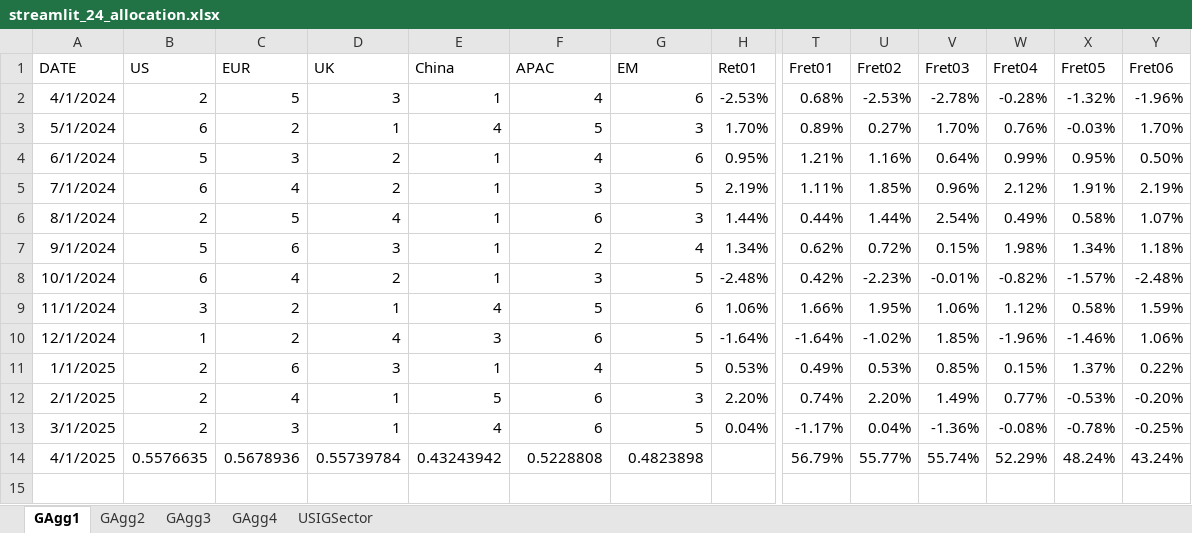
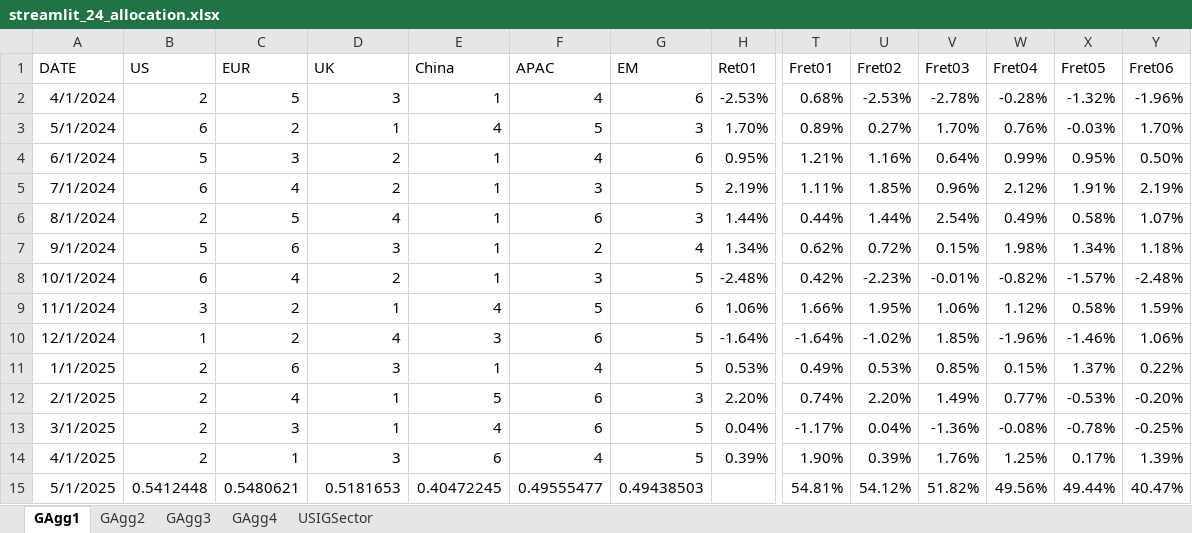
Before and after one commit to wogus337/quantamental, an Excel workbook: data/streamlit_24_allocation.xlsx, sheet GAgg1, drawn as a sheet; only a part is shown, gaps mark what is left out; values as stored, in another font and other column widths than the file's, no borders; rows hold the shown columns only; the diff covers the shown part only; the diff names each change by its address in the sheet, - before the commit and + after, or states it on an @@ line.

```diff
--- a/data/streamlit_24_allocation.xlsx (sheet GAgg1)
+++ b/data/streamlit_24_allocation.xlsx (sheet GAgg1)
-B14 (US): 0.5576635
+B14 (US): 2
-C14 (EUR): 0.5678936
+C14 (EUR): 1
-D14 (UK): 0.55739784
+D14 (UK): 3
-E14 (China): 0.43243942
+E14 (China): 6
-F14 (APAC): 0.5228808
+F14 (APAC): 4
-G14 (EM): 0.4823898
+G14 (EM): 5
-H14 (Ret01): (empty)
+H14 (Ret01): 0.39%
-T14 (Fret01): 56.79%
+T14 (Fret01): 1.90%
-U14 (Fret02): 55.77%
+U14 (Fret02): 0.39%
-V14 (Fret03): 55.74%
+V14 (Fret03): 1.76%
-W14 (Fret04): 52.29%
+W14 (Fret04): 1.25%
-X14 (Fret05): 48.24%
+X14 (Fret05): 0.17%
-Y14 (Fret06): 43.24%
+Y14 (Fret06): 1.39%
+row 15: 5/1/2025 | 0.5412448 | 0.5480621 | 0.5181653 | 0.40472245 | 0.49555477 | 0.49438503 |  | 54.81% | 54.12% | 51.82% | 49.56% | 49.44% | 40.47%
```
Also changed, not shown: 5 edited cells elsewhere in this sheet, sheet GAgg4, sheet USIGSector, sheet GAgg3, sheet GAgg2, formulas that keep their value, data/streamlit_24_signal.xlsx, data/streamlit_24_sim.xlsx, 6 other files.
